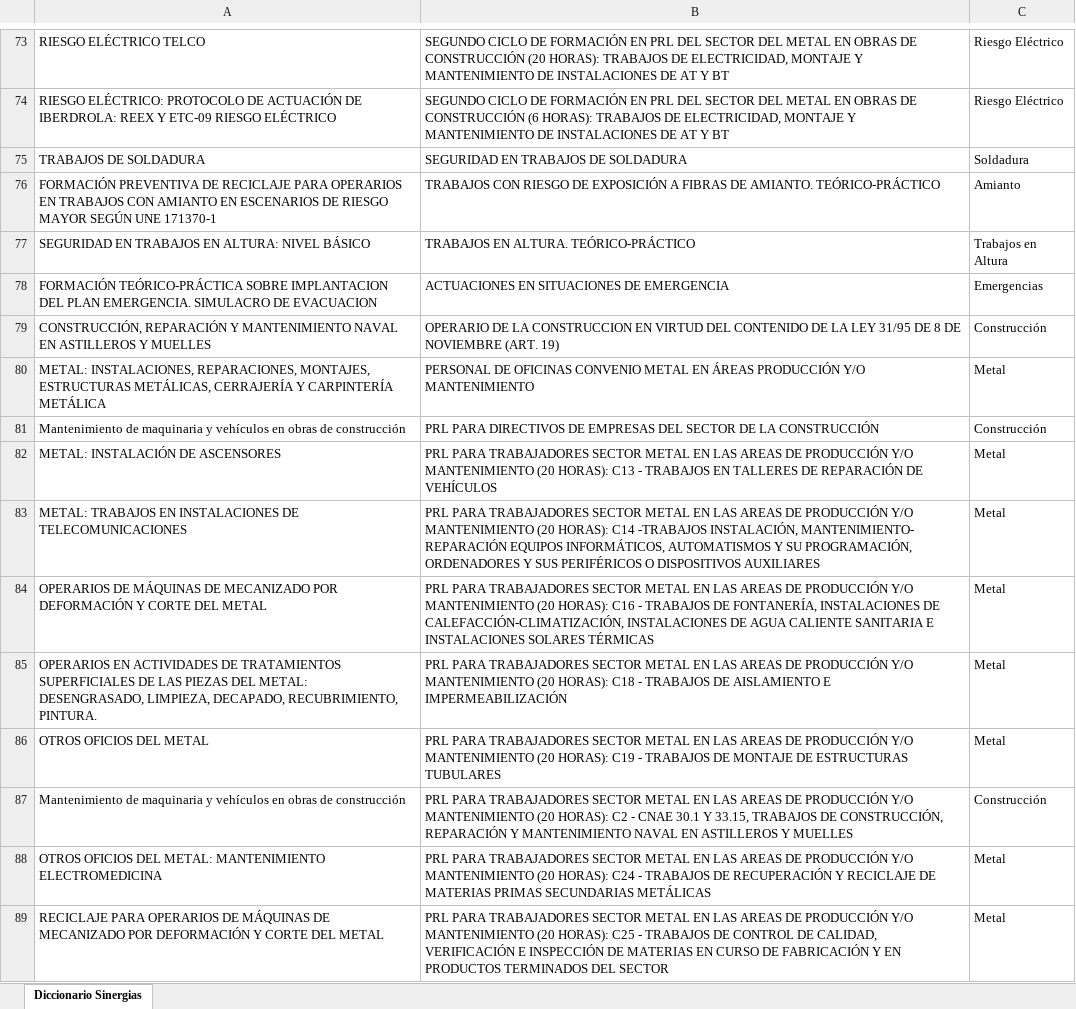
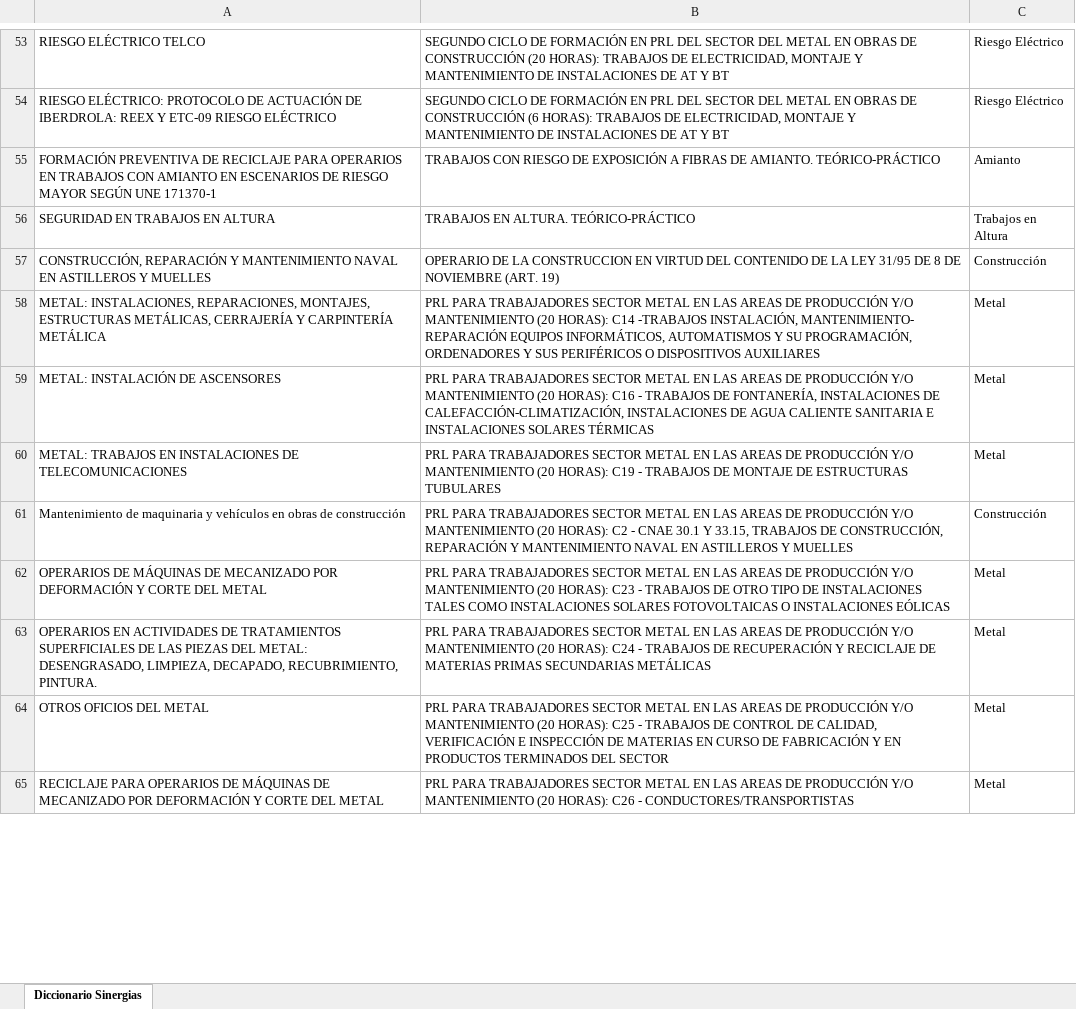
Before and after one commit to rgarciarojo76-ctrl/Direccion-Tecnica-Integracion-Formacion, an Excel workbook: public/data/diccionario_sinergias_final.xlsx, sheet Diccionario Sinergias, drawn as a sheet; only a part is shown, gaps mark what is left out; values as stored, in another font and other column widths than the file's, no borders; removed rows and columns are numbered as before the commit, all else as after; the diff covers the shown part only; the diff names each change by its address in the sheet, - before the commit and + after, or states it on an @@ line.

```diff
--- a/public/data/diccionario_sinergias_final.xlsx (sheet Diccionario Sinergias)
+++ b/public/data/diccionario_sinergias_final.xlsx (sheet Diccionario Sinergias)
-row 75: TRABAJOS DE SOLDADURA | SEGURIDAD EN TRABAJOS DE SOLDADURA | Soldadura
-A56: SEGURIDAD EN TRABAJOS EN ALTURA: NIVEL BÁSICO
+A56: SEGURIDAD EN TRABAJOS EN ALTURA
-row 78: FORMACIÓN TEÓRICO-PRÁCTICA SOBRE IMPLANTACION DEL PLAN EMERGENCIA. SIMULACRO DE EVACUACION | ACTUACIONES EN SITUACIONES DE EMERGENCIA | Emergencias
-B58: PERSONAL DE OFICINAS CONVENIO METAL EN ÁREAS PRODUCCIÓN Y/O MANTENIMIENTO
+B58: PRL PARA TRABAJADORES SECTOR METAL EN LAS AREAS DE PRODUCCIÓN Y/O MANTENIMIENTO (20 HORAS): C14 -TRABAJOS INSTALACIÓN, MANTENIMIENTO- REPARACIÓN EQUIPOS INFORMÁTICOS, AUTOMATISMOS Y SU PROGRAMACIÓN, ORDENADORES Y SUS PERIFÉRICOS O DISPOSITIVOS AUXILIARES
-row 81: Mantenimiento de maquinaria y vehículos en obras de construcción | PRL PARA DIRECTIVOS DE EMPRESAS DEL SECTOR DE LA CONSTRUCCIÓN | Construcción
-B59: …(20 HORAS): C13 - TRABAJOS EN TALLERES DE REPARACIÓN DE VEHÍCULOS
+B59: …(20 HORAS): C16 - TRABAJOS DE FONTANERÍA, INSTALACIONES DE CALEFACCIÓN-CLIMATIZACIÓN, INSTALACIONES DE AGUA CALIENTE SANITARIA E INSTALACIONES SOLARES TÉRMICAS
-B60: …(20 HORAS): C14 -TRABAJOS INSTALACIÓN, MANTENIMIENTO- REPARACIÓN EQUIPOS INFORMÁTICOS, AUTOMATISMOS Y SU PROGRAMACIÓN, ORDENADORES Y SUS PERIFÉRICOS O DISPOSITIVOS AUXILIARES
+B60: …(20 HORAS): C19 - TRABAJOS DE MONTAJE DE ESTRUCTURAS TUBULARES
-row 84: OPERARIOS DE MÁQUINAS DE MECANIZADO POR DEFORMACIÓN Y CORTE DEL METAL | PRL PARA TRABAJADORES SECTOR METAL EN LAS AREAS DE PRODUCCIÓN Y/O MANTENIMIENTO (20 HORAS): C16 - TRABAJOS DE FONTANERÍA, INSTALACIONES DE CALEFACCIÓN-CLIMATIZACIÓN, INSTALACIONES DE AGUA CALIENTE SANITARIA E INSTALACIONES SOLARES TÉRMICAS | Metal
-row 85: OPERARIOS EN ACTIVIDADES DE TRATAMIENTOS SUPERFICIALES DE LAS PIEZAS DEL METAL: DESENGRASADO, LIMPIEZA, DECAPADO, RECUBRIMIENTO, PINTURA. | PRL PARA TRABAJADORES SECTOR METAL EN LAS AREAS DE PRODUCCIÓN Y/O MANTENIMIENTO (20 HORAS): C18 - TRABAJOS DE AISLAMIENTO E IMPERMEABILIZACIÓN | Metal
-row 86: OTROS OFICIOS DEL METAL | PRL PARA TRABAJADORES SECTOR METAL EN LAS AREAS DE PRODUCCIÓN Y/O MANTENIMIENTO (20 HORAS): C19 - TRABAJOS DE MONTAJE DE ESTRUCTURAS TUBULARES | Metal
+row 62: OPERARIOS DE MÁQUINAS DE MECANIZADO POR DEFORMACIÓN Y CORTE DEL METAL | PRL PARA TRABAJADORES SECTOR METAL EN LAS AREAS DE PRODUCCIÓN Y/O MANTENIMIENTO (20 HORAS): C23 - TRABAJOS DE OTRO TIPO DE INSTALACIONES TALES COMO INSTALACIONES SOLARES FOTOVOLTAICAS O INSTALACIONES EÓLICAS | Metal
-A63: OTROS OFICIOS DEL METAL: MANTENIMIENTO ELECTROMEDICINA
+A63: OPERARIOS EN ACTIVIDADES DE TRATAMIENTOS SUPERFICIALES DE LAS PIEZAS DEL METAL: DESENGRASADO, LIMPIEZA, DECAPADO, RECUBRIMIENTO, PINTURA.
+row 64: OTROS OFICIOS DEL METAL | PRL PARA TRABAJADORES SECTOR METAL EN LAS AREAS DE PRODUCCIÓN Y/O MANTENIMIENTO (20 HORAS): C25 - TRABAJOS DE CONTROL DE CALIDAD, VERIFICACIÓN E INSPECCIÓN DE MATERIAS EN CURSO DE FABRICACIÓN Y EN PRODUCTOS TERMINADOS DEL SECTOR | Metal
-B65: …(20 HORAS): C25 - TRABAJOS DE CONTROL DE CALIDAD, VERIFICACIÓN E INSPECCIÓN DE MATERIAS EN CURSO DE FABRICACIÓN Y EN PRODUCTOS TERMINADOS DEL SECTOR
+B65: …(20 HORAS): C26 - CONDUCTORES/TRANSPORTISTAS
```
Also changed, not shown: 25 added rows, 174 removed rows and 27 edited cells elsewhere in this sheet, public/data/aspy_formacion.xlsx, 1 other file.
